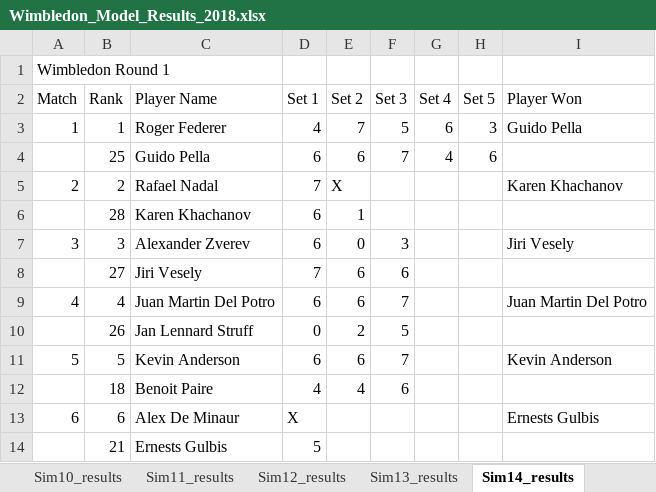
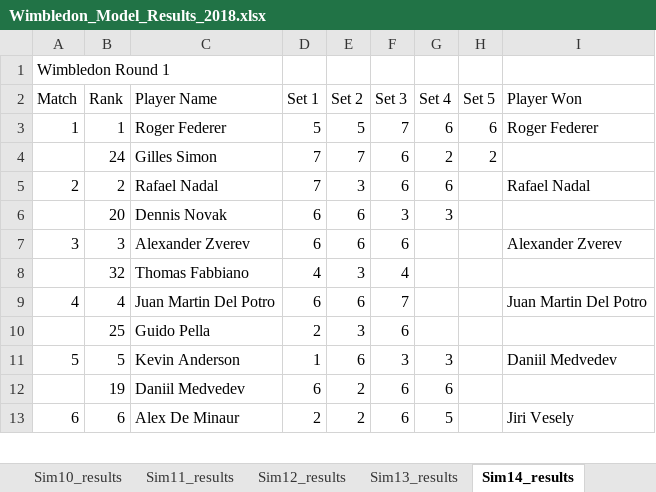
Before and after one commit to sriksrik7/SYS-611, an Excel workbook: Final Project/TennisModel/Wimbledon_Model_Results_2018.xlsx, sheet Sim14_results, drawn as a sheet; only a part is shown; values as stored, in another font and other column widths than the file's, no borders; removed rows and columns are numbered as before the commit, all else as after; the diff covers the shown part only; the diff names each change by its address in the sheet, - before the commit and + after, or states it on an @@ line.

```diff
--- a/Final Project/TennisModel/Wimbledon_Model_Results_2018.xlsx (sheet Sim14_results)
+++ b/Final Project/TennisModel/Wimbledon_Model_Results_2018.xlsx (sheet Sim14_results)
-D3 (Set 1): 4
+D3 (Set 1): 5
-E3 (Set 2): 7
+E3 (Set 2): 5
-F3 (Set 3): 5
+F3 (Set 3): 7
-H3 (Set 5): 3
+H3 (Set 5): 6
-I3 (Player Won): Guido Pella
+I3 (Player Won): Roger Federer
-row 4:  | 25 | Guido Pella | 6 | 6 | 7 | 4 | 6
+row 4:  | 24 | Gilles Simon | 7 | 7 | 6 | 2 | 2
-E5 (Set 2): X
+E5 (Set 2): 3
-F5 (Set 3): (empty)
+F5 (Set 3): 6
-G5 (Set 4): (empty)
+G5 (Set 4): 6
-I5 (Player Won): Karen Khachanov
+I5 (Player Won): Rafael Nadal
-row 6:  | 28 | Karen Khachanov | 6 | 1
+row 6:  | 20 | Dennis Novak | 6 | 6 | 3 | 3
-E7 (Set 2): 0
+E7 (Set 2): 6
-F7 (Set 3): 3
+F7 (Set 3): 6
-I7 (Player Won): Jiri Vesely
+I7 (Player Won): Alexander Zverev
-row 8:  | 27 | Jiri Vesely | 7 | 6 | 6
+row 8:  | 32 | Thomas Fabbiano | 4 | 3 | 4
-row 10:  | 26 | Jan Lennard Struff | 0 | 2 | 5
+row 10:  | 25 | Guido Pella | 2 | 3 | 6
-D11 (Set 1): 6
+D11 (Set 1): 1
-F11 (Set 3): 7
+F11 (Set 3): 3
-G11 (Set 4): (empty)
+G11 (Set 4): 3
-I11 (Player Won): Kevin Anderson
+I11 (Player Won): Daniil Medvedev
-row 12:  | 18 | Benoit Paire | 4 | 4 | 6
+row 12:  | 19 | Daniil Medvedev | 6 | 2 | 6 | 6
-D13 (Set 1): X
+D13 (Set 1): 2
-E13 (Set 2): (empty)
+E13 (Set 2): 2
-F13 (Set 3): (empty)
+F13 (Set 3): 6
-G13 (Set 4): (empty)
+G13 (Set 4): 5
-I13 (Player Won): Ernests Gulbis
+I13 (Player Won): Jiri Vesely
-row 14:  | 21 | Ernests Gulbis | 5
```
Also changed, not shown: 38 added rows, 37 removed rows and 63 edited cells elsewhere in this sheet, sheet Sim28_results, sheet Sim18_results, sheet Sim19_results, sheet Sim11_results, sheet Sim25_results, sheet Sim26_results, 24 more sheets, Final Project/TennisModel/Wimbledon_Model_Results_2017.xlsx, Final Project/TennisModel/Wimbledon_Model_Results_2019.xlsx, 1 other file.
